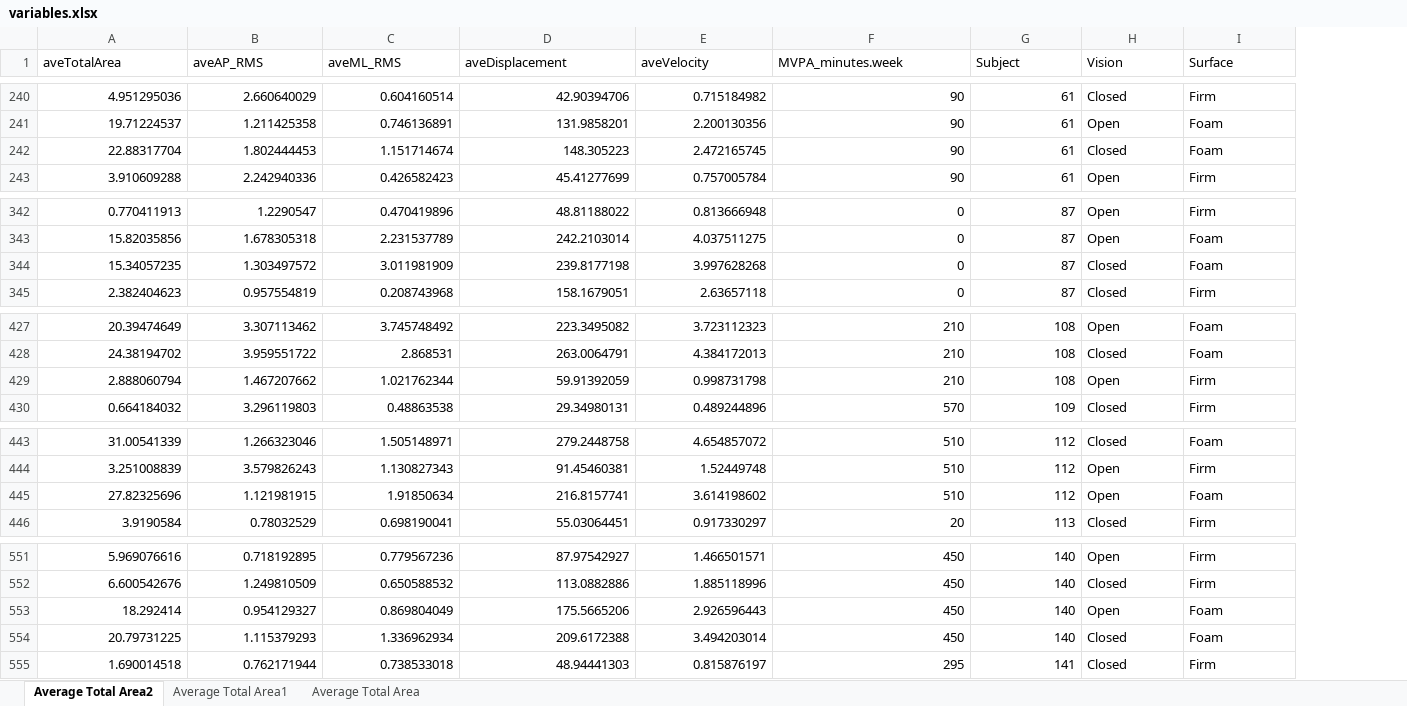
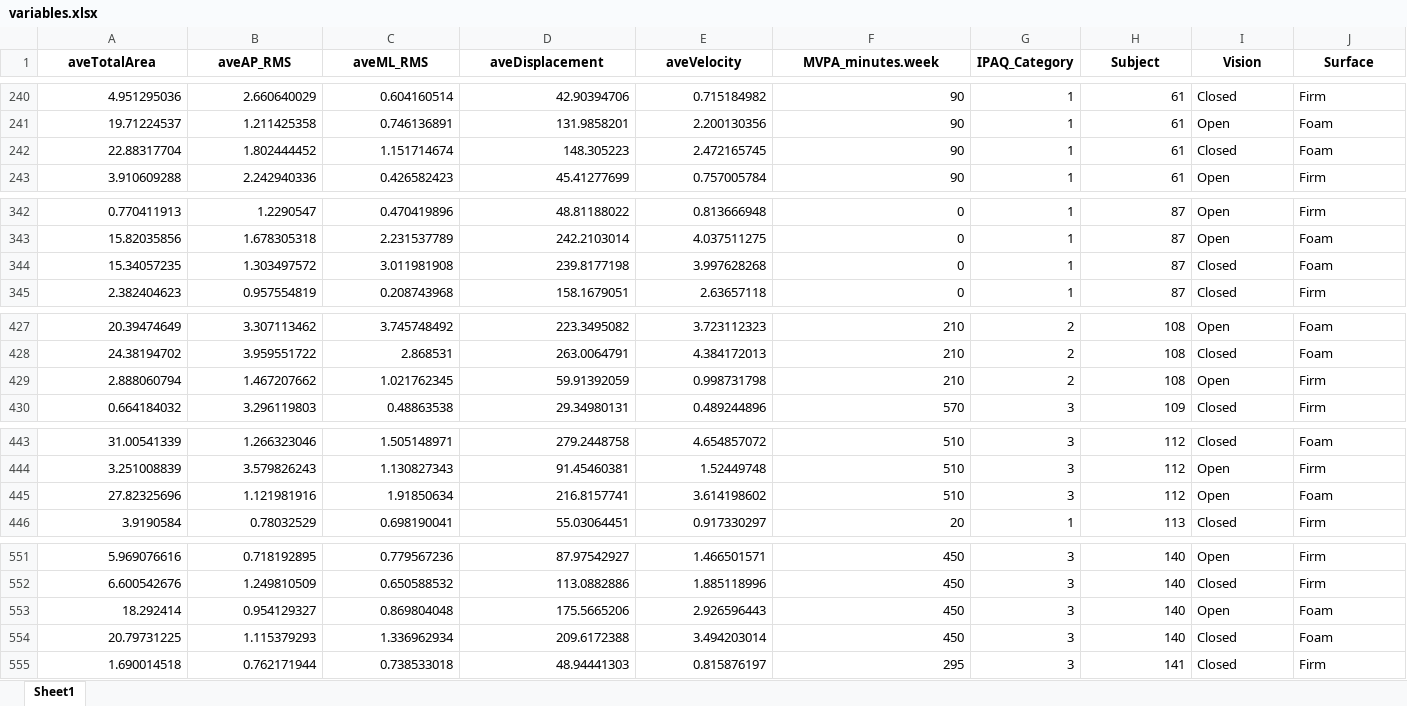
Before and after one commit to chengmeowz/project-posture, an Excel workbook: BDS/variables.xlsx, sheet Sheet1, drawn as a sheet; only a part is shown, gaps mark what is left out; values as stored, in another font and other column widths than the file's, no borders; addresses are those after the commit; the diff covers the shown part only; the diff names each change by its address in the sheet, - before the commit and + after, or states it on an @@ line.

```diff
--- a/BDS/variables.xlsx (sheet Sheet1)
+++ b/BDS/variables.xlsx (sheet Sheet1)
-sheet tab: Average Total Area2
+sheet tab: Sheet1
-sheet tab: Average Total Area1
-sheet tab: Average Total Area
+column G (IPAQ_Category), rows 240-243: all 1; rows 342-345: all 1; rows 427-430: 2 | 2 | 2 | 3; rows 443-446: 3 | 3 | 3 | 1; rows 551-555: all 3
@@ A1:F1 bold: off → on, alignment: left → center @@
@@ H1:J1 bold: off → on, alignment: left → center @@
-B242 (aveAP_RMS): 1.802444453
+B242 (aveAP_RMS): 1.802444452
-C344 (aveML_RMS): 3.011981909
+C344 (aveML_RMS): 3.011981908
-C429 (aveML_RMS): 1.021762344
+C429 (aveML_RMS): 1.021762345
-B445 (aveAP_RMS): 1.121981915
+B445 (aveAP_RMS): 1.121981916
-C553 (aveML_RMS): 0.869804049
+C553 (aveML_RMS): 0.869804048
```
Also changed, not shown: 8 edited cells elsewhere in this sheet, 2 other files.
